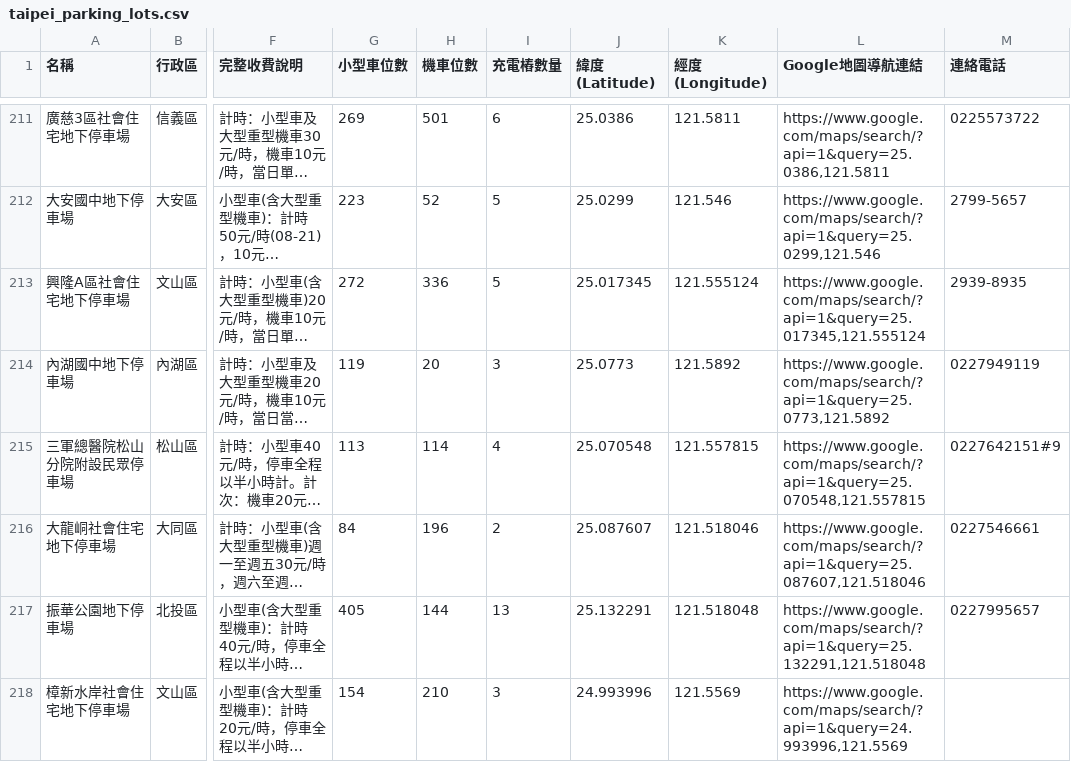
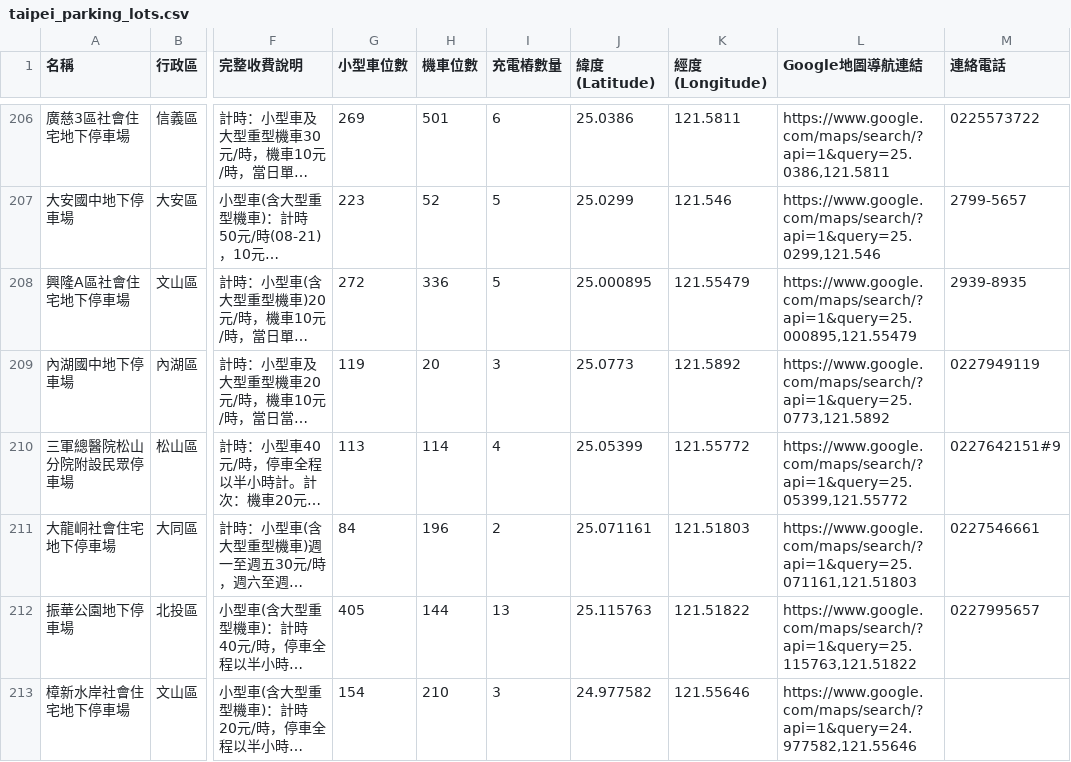
Before and after one commit to a-chhiong/parking-jager, a CSV file: Taipei/taipei_parking_lots.csv, drawn as a sheet; only a part is shown, gaps mark what is left out; long unchanged cells end in …; addresses are those after the commit; the diff covers the shown part only; the diff names each change by its address in the sheet, - before the commit and + after, or states it on an @@ line.

Commit message:
[fix] Taipei - filter

```diff
--- a/Taipei/taipei_parking_lots.csv
+++ b/Taipei/taipei_parking_lots.csv
-J208 (緯度(Latitude)): 25.017345
+J208 (緯度(Latitude)): 25.000895
-K208 (經度(Longitude)): 121.555124
+K208 (經度(Longitude)): 121.55479
-L208 (Google地圖導航連結): https://www.google.com/maps/search/?api=1&query=25.017345,121.555124
+L208 (Google地圖導航連結): https://www.google.com/maps/search/?api=1&query=25.000895,121.55479
-J210 (緯度(Latitude)): 25.070548
+J210 (緯度(Latitude)): 25.05399
-K210 (經度(Longitude)): 121.557815
+K210 (經度(Longitude)): 121.55772
-L210 (Google地圖導航連結): https://www.google.com/maps/search/?api=1&query=25.070548,121.557815
+L210 (Google地圖導航連結): https://www.google.com/maps/search/?api=1&query=25.05399,121.55772
-J211 (緯度(Latitude)): 25.087607
+J211 (緯度(Latitude)): 25.071161
-K211 (經度(Longitude)): 121.518046
+K211 (經度(Longitude)): 121.51803
-L211 (Google地圖導航連結): https://www.google.com/maps/search/?api=1&query=25.087607,121.518046
+L211 (Google地圖導航連結): https://www.google.com/maps/search/?api=1&query=25.071161,121.51803
-J212 (緯度(Latitude)): 25.132291
+J212 (緯度(Latitude)): 25.115763
-K212 (經度(Longitude)): 121.518048
+K212 (經度(Longitude)): 121.51822
-L212 (Google地圖導航連結): https://www.google.com/maps/search/?api=1&query=25.132291,121.518048
+L212 (Google地圖導航連結): https://www.google.com/maps/search/?api=1&query=25.115763,121.51822
-J213 (緯度(Latitude)): 24.993996
+J213 (緯度(Latitude)): 24.977582
-K213 (經度(Longitude)): 121.5569
+K213 (經度(Longitude)): 121.55646
-L213 (Google地圖導航連結): https://www.google.com/maps/search/?api=1&query=24.993996,121.5569
+L213 (Google地圖導航連結): https://www.google.com/maps/search/?api=1&query=24.977582,121.55646
```
Also changed, not shown: 5 removed rows and 92 edited cells elsewhere in this file, 5 other files.
